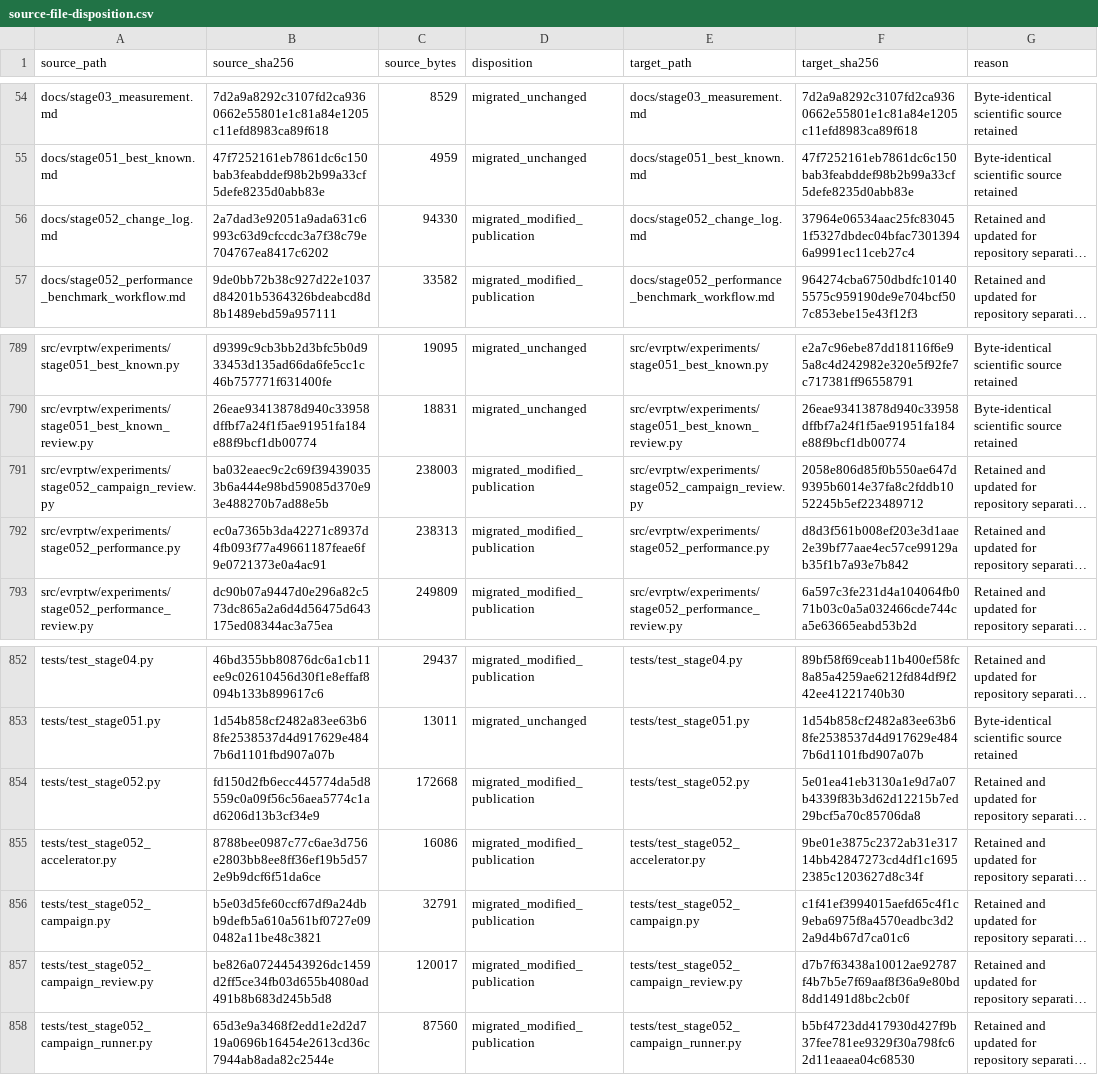
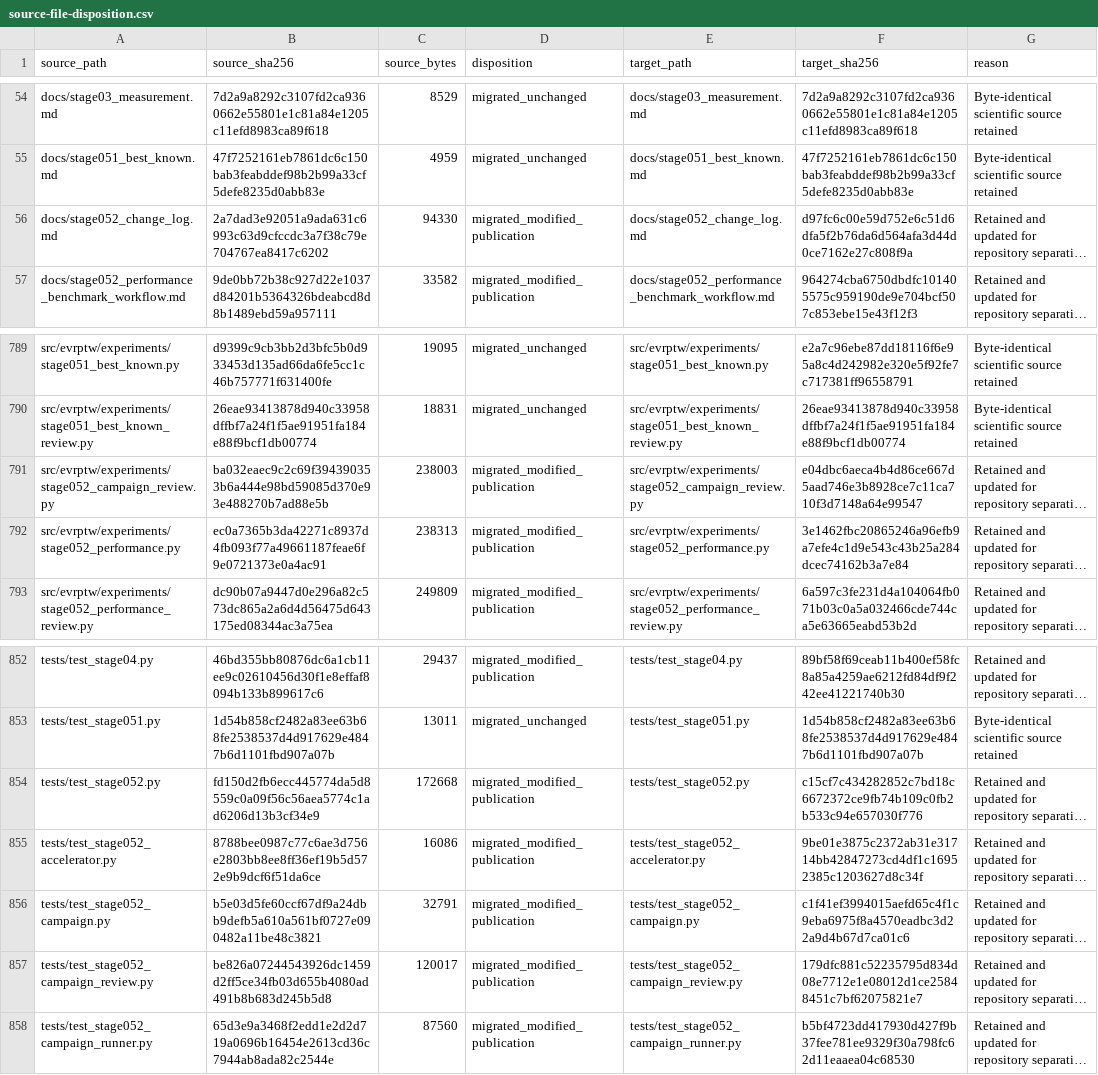
Before and after one commit to 0neblaze/TxnOpt, a CSV file: docs/provenance/source-file-disposition.csv, drawn as a sheet; only a part is shown, gaps mark what is left out; long unchanged cells end in …; the diff names each change by its address in the sheet, - before the commit and + after, or states it on an @@ line.

```diff
--- a/docs/provenance/source-file-disposition.csv
+++ b/docs/provenance/source-file-disposition.csv
-F56 (target_sha256): 37964e06534aac25fc830451f5327dbdec04bfac73013946a9991ec11ceb27c4
+F56 (target_sha256): d97fc6c00e59d752e6c51d6dfa5f2b76da6d564afa3d44d0ce7162e27c808f9a
-F791 (target_sha256): 2058e806d85f0b550ae647d9395b6014e37fa8c2fddb1052245b5ef223489712
+F791 (target_sha256): e04dbc6aeca4b4d86ce667d5aad746e3b8928ce7c11ca710f3d7148a64e99547
-F792 (target_sha256): d8d3f561b008ef203e3d1aae2e39bf77aae4ec57ce99129ab35f1b7a93e7b842
+F792 (target_sha256): 3e1462fbc20865246a96efb9a7efe4c1d9e543c43b25a284dcec74162b3a7e84
-F854 (target_sha256): 5e01ea41eb3130a1e9d7a07b4339f83b3d62d12215b7ed29bcf5a70c85706da8
+F854 (target_sha256): c15cf7c434282852c7bd18c6672372ce9fb74b109c0fb2b533c94e657030f776
-F857 (target_sha256): d7b7f63438a10012ae92787f4b7b5e7f69aaf8f36a9e80bd8dd1491d8bc2cb0f
+F857 (target_sha256): 179dfc881c52235795d834d08e7712e1e08012d1ce25848451c7bf62075821e7
```
Also changed, not shown: 8 other files.
